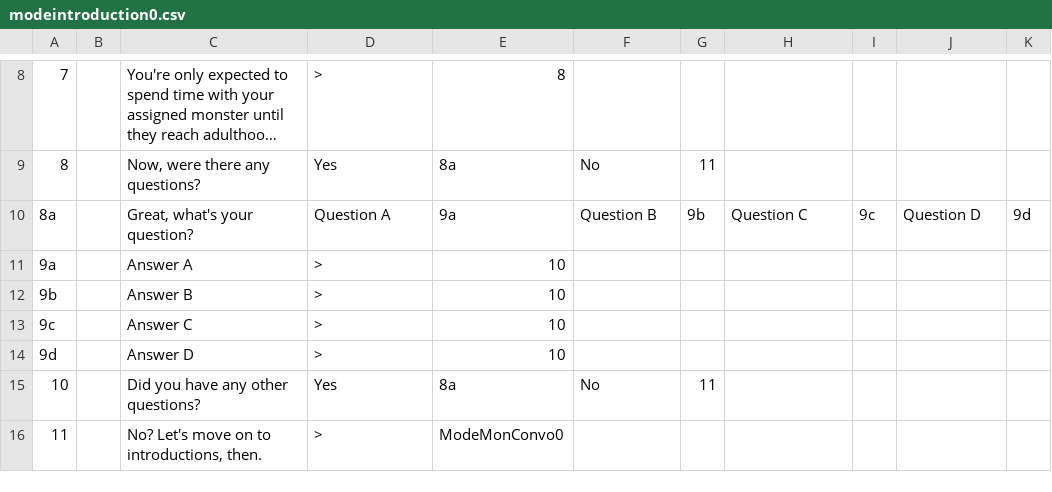
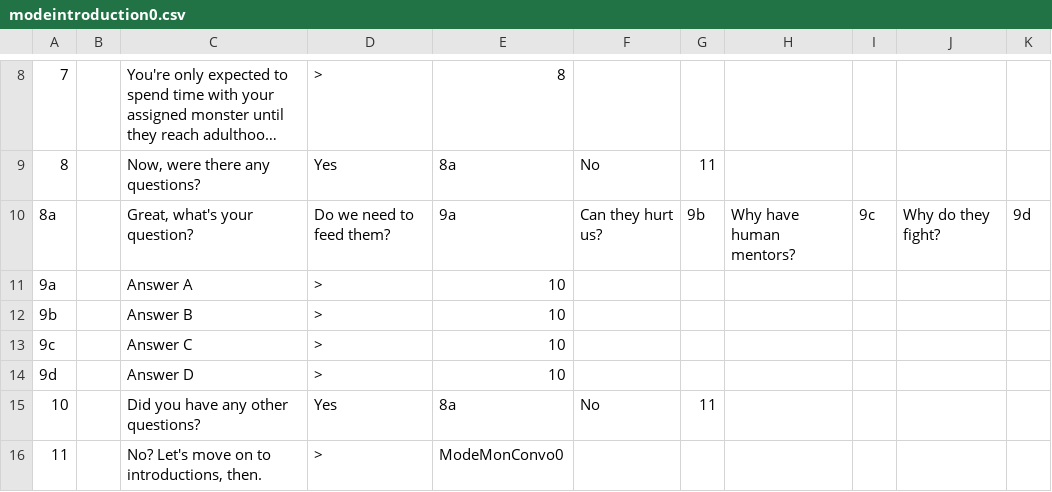
Before and after one commit to JovialKnoll/monsters, a CSV file: src/assets/text/convos/modeintroduction0.csv, drawn as a sheet; only a part is shown, gaps mark what is left out; long unchanged cells end in …; the diff names each change by its address in the sheet, - before the commit and + after, or states it on an @@ line.

Commit message:
changing spacing and writing questions

```diff
--- a/src/assets/text/convos/modeintroduction0.csv
+++ b/src/assets/text/convos/modeintroduction0.csv
-D10: Question A
+D10: Do we need to feed them?
-F10: Question B
+F10: Can they hurt us?
-H10: Question C
+H10: Why have human mentors?
-J10: Question D
+J10: Why do they fight?
```
Also changed, not shown: 2 other files.
